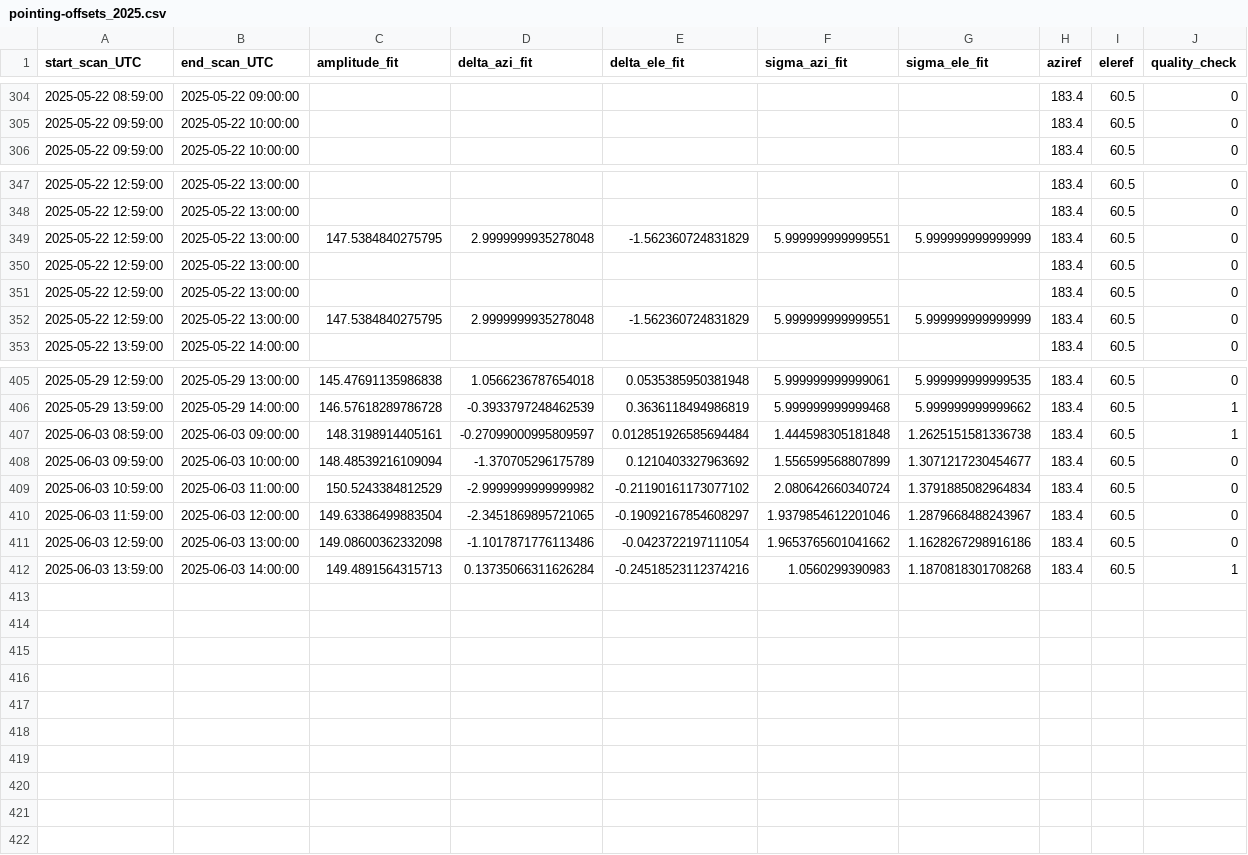
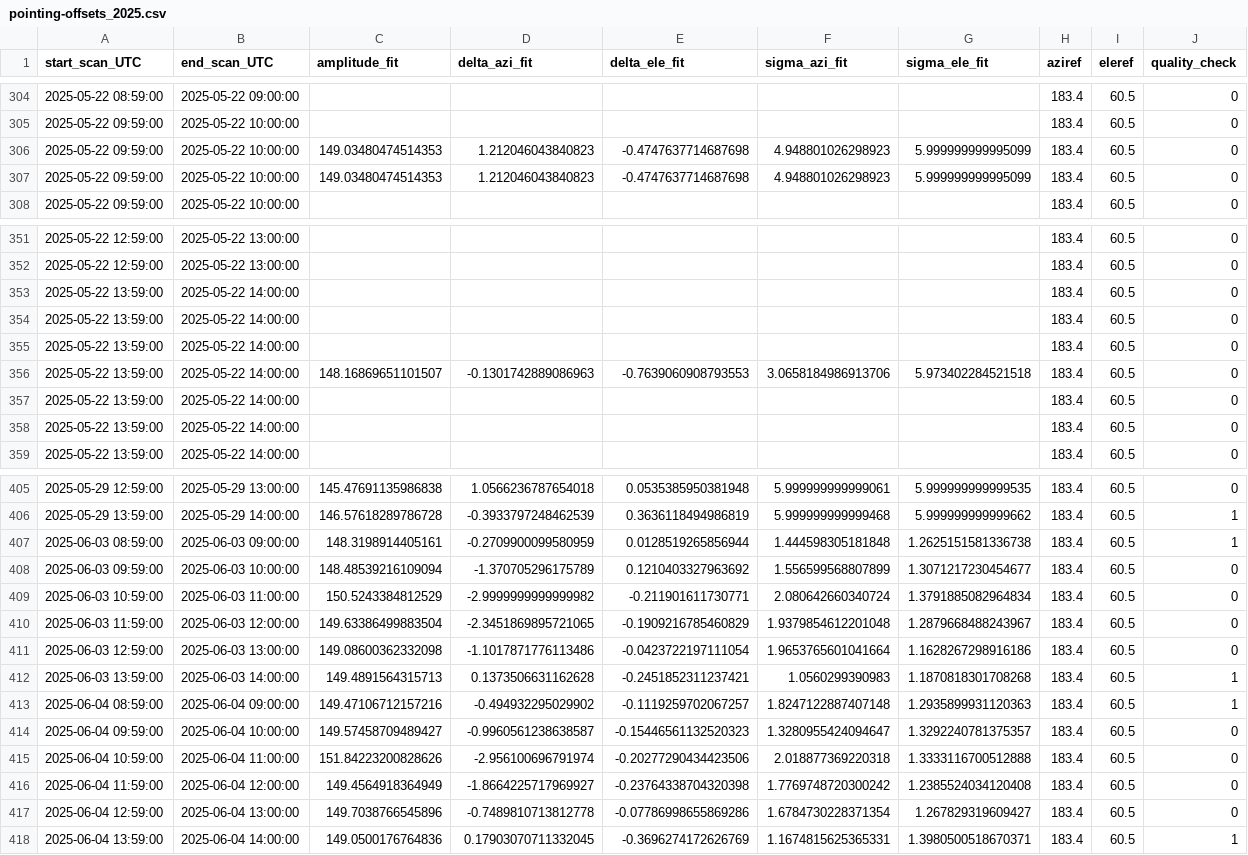
Before and after one commit to MeteoSwiss/callisto, a CSV file: output/solar_scan/pointing-offsets_2025.csv, drawn as a sheet; only a part is shown, gaps mark what is left out; the diff covers the shown part only.

```diff
--- a/output/solar_scan/pointing-offsets_2025.csv
+++ b/output/solar_scan/pointing-offsets_2025.csv
@@ -305,2 +305,4 @@ start_scan_UTC,end_scan_UTC,amplitude_fit,delta_azi_fit,delta_ele_fit,sigma_azi_
 2025-05-22 09:59:00,2025-05-22 10:00:00,,,,,,183.4,60.5,0
+2025-05-22 09:59:00,2025-05-22 10:00:00,149.03480474514353,1.212046043840823,-0.4747637714687698,4.948801026298923,5.999999999995099,183.4,60.5,0
+2025-05-22 09:59:00,2025-05-22 10:00:00,149.03480474514353,1.212046043840823,-0.4747637714687698,4.948801026298923,5.999999999995099,183.4,60.5,0
 2025-05-22 09:59:00,2025-05-22 10:00:00,,,,,,183.4,60.5,0
@@ -348,6 +352,8 @@ start_scan_UTC,end_scan_UTC,amplitude_fit,delta_azi_fit,delta_ele_fit,sigma_azi_
 2025-05-22 12:59:00,2025-05-22 13:00:00,,,,,,183.4,60.5,0
-2025-05-22 12:59:00,2025-05-22 13:00:00,147.5384840275795,2.9999999935278048,-1.562360724831829,5.999999999999551,5.999999999999999,183.4,60.5,0
-2025-05-22 12:59:00,2025-05-22 13:00:00,,,,,,183.4,60.5,0
-2025-05-22 12:59:00,2025-05-22 13:00:00,,,,,,183.4,60.5,0
-2025-05-22 12:59:00,2025-05-22 13:00:00,147.5384840275795,2.9999999935278048,-1.562360724831829,5.999999999999551,5.999999999999999,183.4,60.5,0
+2025-05-22 13:59:00,2025-05-22 14:00:00,,,,,,183.4,60.5,0
+2025-05-22 13:59:00,2025-05-22 14:00:00,,,,,,183.4,60.5,0
+2025-05-22 13:59:00,2025-05-22 14:00:00,,,,,,183.4,60.5,0
+2025-05-22 13:59:00,2025-05-22 14:00:00,148.16869651101507,-0.1301742889086963,-0.7639060908793553,3.0658184986913706,5.973402284521518,183.4,60.5,0
+2025-05-22 13:59:00,2025-05-22 14:00:00,,,,,,183.4,60.5,0
+2025-05-22 13:59:00,2025-05-22 14:00:00,,,,,,183.4,60.5,0
 2025-05-22 13:59:00,2025-05-22 14:00:00,,,,,,183.4,60.5,0
@@ -406,7 +406,13 @@ start_scan_UTC,end_scan_UTC,amplitude_fit,delta_azi_fit,delta_ele_fit,sigma_azi_
 2025-05-29 13:59:00,2025-05-29 14:00:00,146.57618289786728,-0.3933797248462539,0.3636118494986819,5.999999999999468,5.999999999999662,183.4,60.5,1
-2025-06-03 08:59:00,2025-06-03 09:00:00,148.3198914405161,-0.27099000995809597,0.012851926585694484,1.444598305181848,1.2625151581336738,183.4,60.5,1
+2025-06-03 08:59:00,2025-06-03 09:00:00,148.3198914405161,-0.2709900099580959,0.0128519265856944,1.444598305181848,1.2625151581336738,183.4,60.5,1
 2025-06-03 09:59:00,2025-06-03 10:00:00,148.48539216109094,-1.370705296175789,0.1210403327963692,1.556599568807899,1.3071217230454677,183.4,60.5,0
-2025-06-03 10:59:00,2025-06-03 11:00:00,150.5243384812529,-2.9999999999999982,-0.21190161173077102,2.080642660340724,1.3791885082964834,183.4,60.5,0
-2025-06-03 11:59:00,2025-06-03 12:00:00,149.63386499883504,-2.3451869895721065,-0.19092167854608297,1.9379854612201046,1.2879668488243967,183.4,60.5,0
-2025-06-03 12:59:00,2025-06-03 13:00:00,149.08600362332098,-1.1017871776113486,-0.0423722197111054,1.9653765601041662,1.1628267298916186,183.4,60.5,0
-2025-06-03 13:59:00,2025-06-03 14:00:00,149.4891564315713,0.13735066311626284,-0.24518523112374216,1.0560299390983,1.1870818301708268,183.4,60.5,1
+2025-06-03 10:59:00,2025-06-03 11:00:00,150.5243384812529,-2.9999999999999982,-0.211901611730771,2.080642660340724,1.3791885082964834,183.4,60.5,0
+2025-06-03 11:59:00,2025-06-03 12:00:00,149.63386499883504,-2.3451869895721065,-0.1909216785460829,1.9379854612201048,1.2879668488243967,183.4,60.5,0
+2025-06-03 12:59:00,2025-06-03 13:00:00,149.08600362332098,-1.1017871776113486,-0.0423722197111054,1.9653765601041664,1.1628267298916186,183.4,60.5,0
+2025-06-03 13:59:00,2025-06-03 14:00:00,149.4891564315713,0.1373506631162628,-0.2451852311237421,1.0560299390983,1.1870818301708268,183.4,60.5,1
+2025-06-04 08:59:00,2025-06-04 09:00:00,149.47106712157216,-0.494932295029902,-0.1119259702067257,1.8247122887407148,1.2935899931120363,183.4,60.5,1
+2025-06-04 09:59:00,2025-06-04 10:00:00,149.57458709489427,-0.9960561238638587,-0.15446561132520323,1.3280955424094647,1.3292240781375357,183.4,60.5,0
+2025-06-04 10:59:00,2025-06-04 11:00:00,151.84223200828626,-2.956100696791974,-0.20277290434423506,2.018877369220318,1.3333116700512888,183.4,60.5,0
+2025-06-04 11:59:00,2025-06-04 12:00:00,149.4564918364949,-1.8664225717969927,-0.23764338704320398,1.7769748720300242,1.2385524034120408,183.4,60.5,0
+2025-06-04 12:59:00,2025-06-04 13:00:00,149.7038766545896,-0.7489810713812778,-0.07786998655869286,1.6784730228371354,1.267829319609427,183.4,60.5,0
+2025-06-04 13:59:00,2025-06-04 14:00:00,149.0500176764836,0.17903070711332045,-0.3696274172626769,1.1674815625365331,1.3980500518670371,183.4,60.5,1
```
Also changed, not shown: 4 moved rows elsewhere in this file, output/data/meteoswiss/meteoswiss_2025-06-03.csv, output/data/proc_daily_flux/daily-flux_2025.csv, 21 other files.
